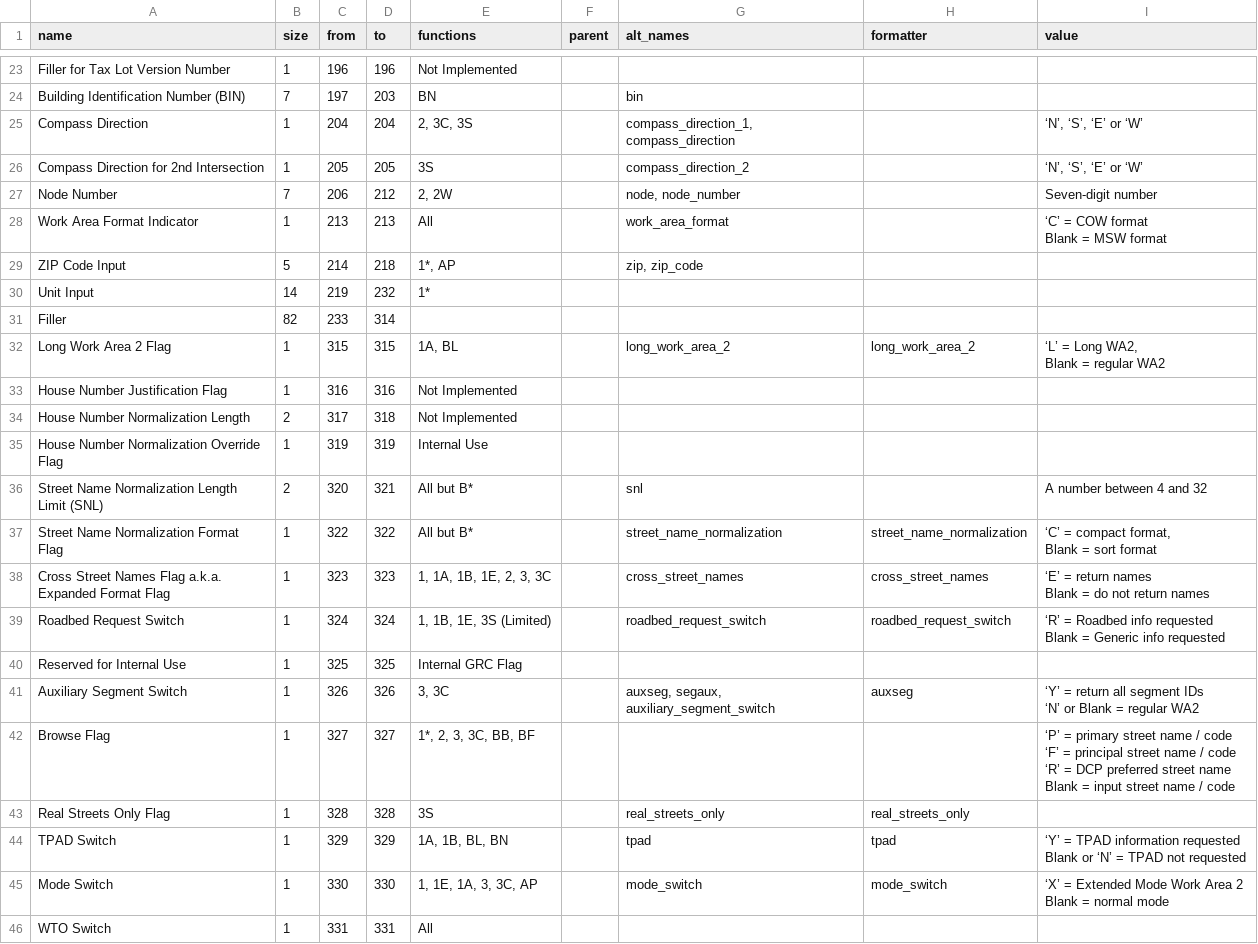
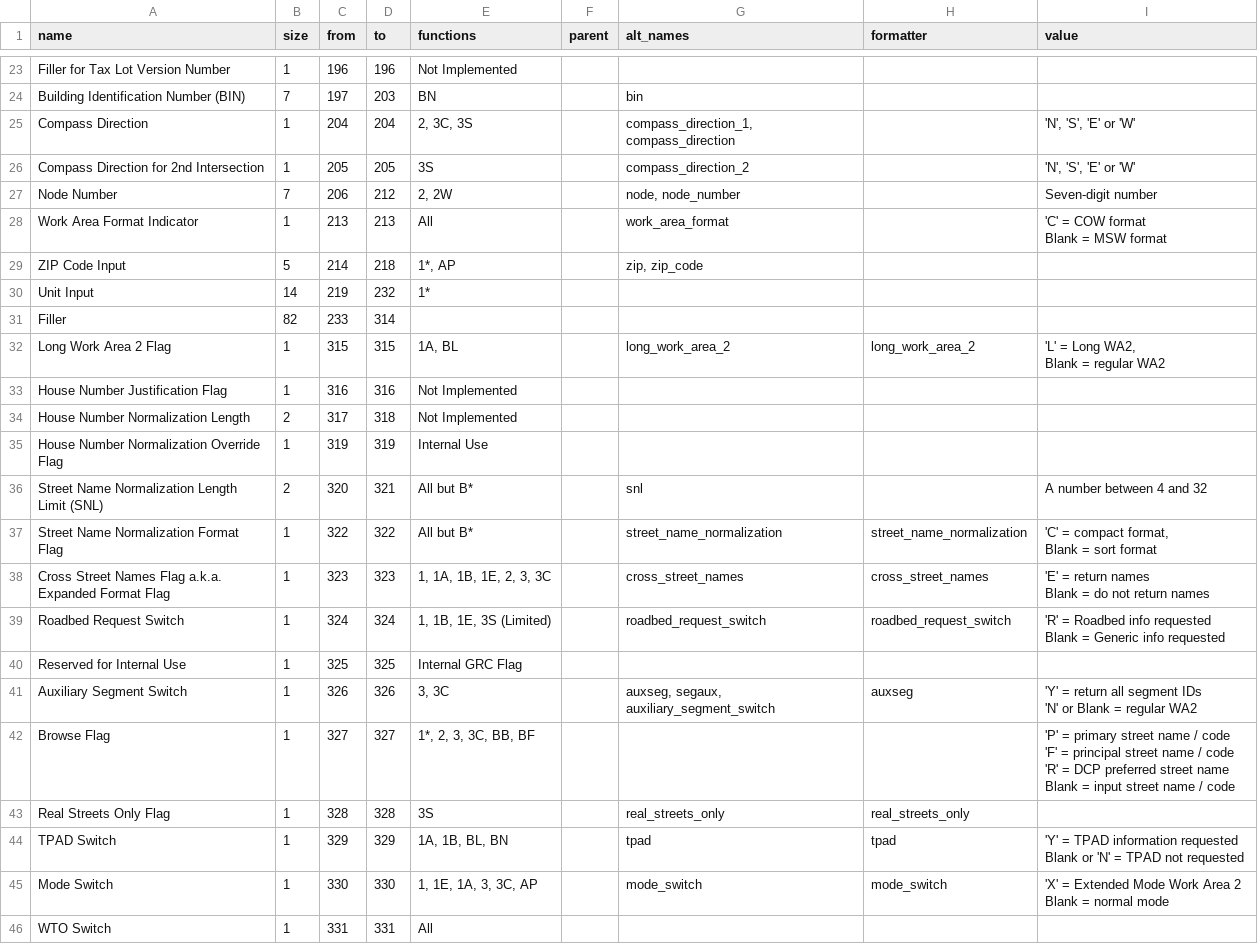
Before and after one commit to ishiland/python-geosupport, a CSV file: geosupport/function_info/work_area_layouts/input/WA1.csv, drawn as a sheet; only a part is shown, gaps mark what is left out; ↵ is a line break in a cell; the diff covers the shown part only; the diff names each change by its address in the sheet, - before the commit and + after, or states it on an @@ line.

Commit message:
input help

```diff
--- a/geosupport/function_info/work_area_layouts/input/WA1.csv
+++ b/geosupport/function_info/work_area_layouts/input/WA1.csv
-I25:I26 (value): ‘N’, ‘S’, ‘E’ or ‘W’
+I25:I26 (value): 'N', 'S', 'E' or 'W'
-I28 (value): ‘C’ = COW format ↵ Blank = MSW format
+I28 (value): 'C' = COW format ↵ Blank = MSW format
-I32 (value): ‘L’ = Long WA2, ↵ Blank = regular WA2
+I32 (value): 'L' = Long WA2, ↵ Blank = regular WA2
-I37 (value): ‘C’ = compact format, ↵ Blank = sort format
+I37 (value): 'C' = compact format, ↵ Blank = sort format
-I38 (value): ‘E’ = return…
+I38 (value): 'E' = return…
-I39 (value): ‘R’ = Roadbed…
+I39 (value): 'R' = Roadbed…
-I41 (value): ‘Y’ = return all segment IDs ↵ ‘N’ or Blank…
+I41 (value): 'Y' = return all segment IDs ↵ 'N' or Blank…
-I42 (value): ‘P’ = primary street name / code ↵ ‘F’ = principal street name / code ↵ ‘R’ = DCP…
+I42 (value): 'P' = primary street name / code ↵ 'F' = principal street name / code ↵ 'R' = DCP…
-I44 (value): ‘Y’ = TPAD information requested ↵ Blank or ‘N’ = TPAD…
+I44 (value): 'Y' = TPAD information requested ↵ Blank or 'N' = TPAD…
-I45 (value): ‘X’ = Extended…
+I45 (value): 'X' = Extended…
```
Also changed, not shown: 3 edited cells elsewhere in this file, 2 other files.
